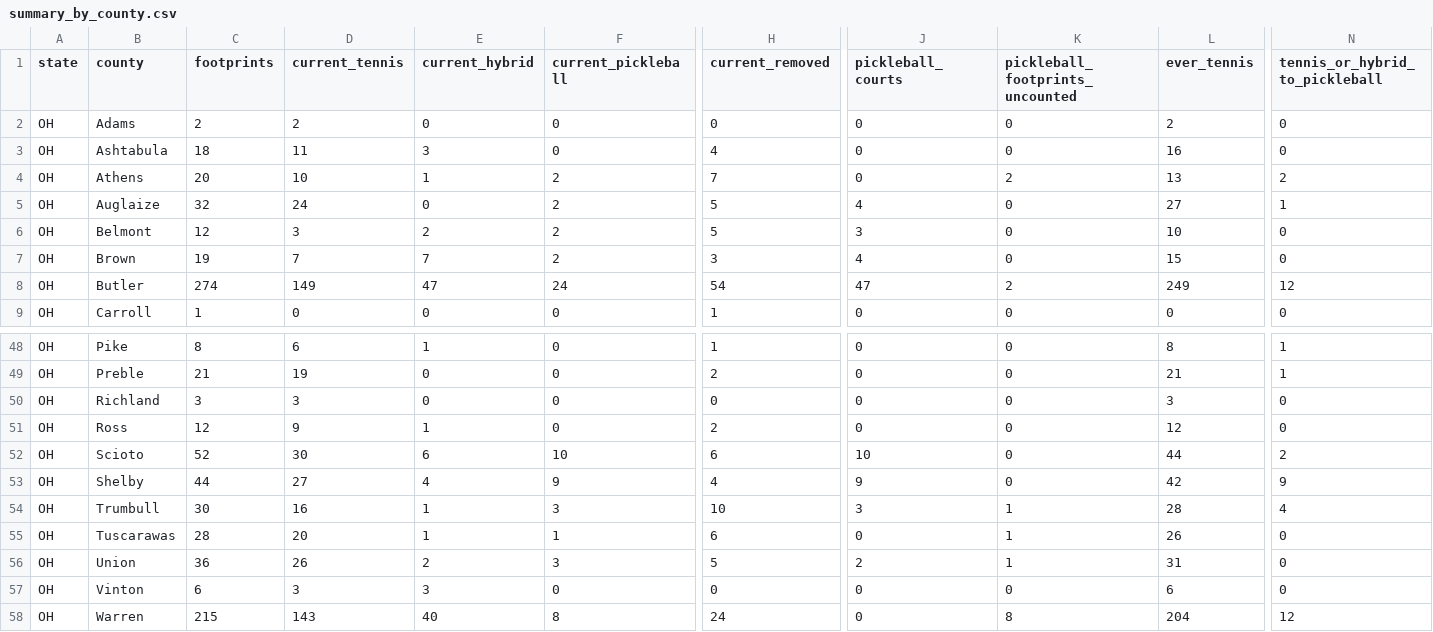
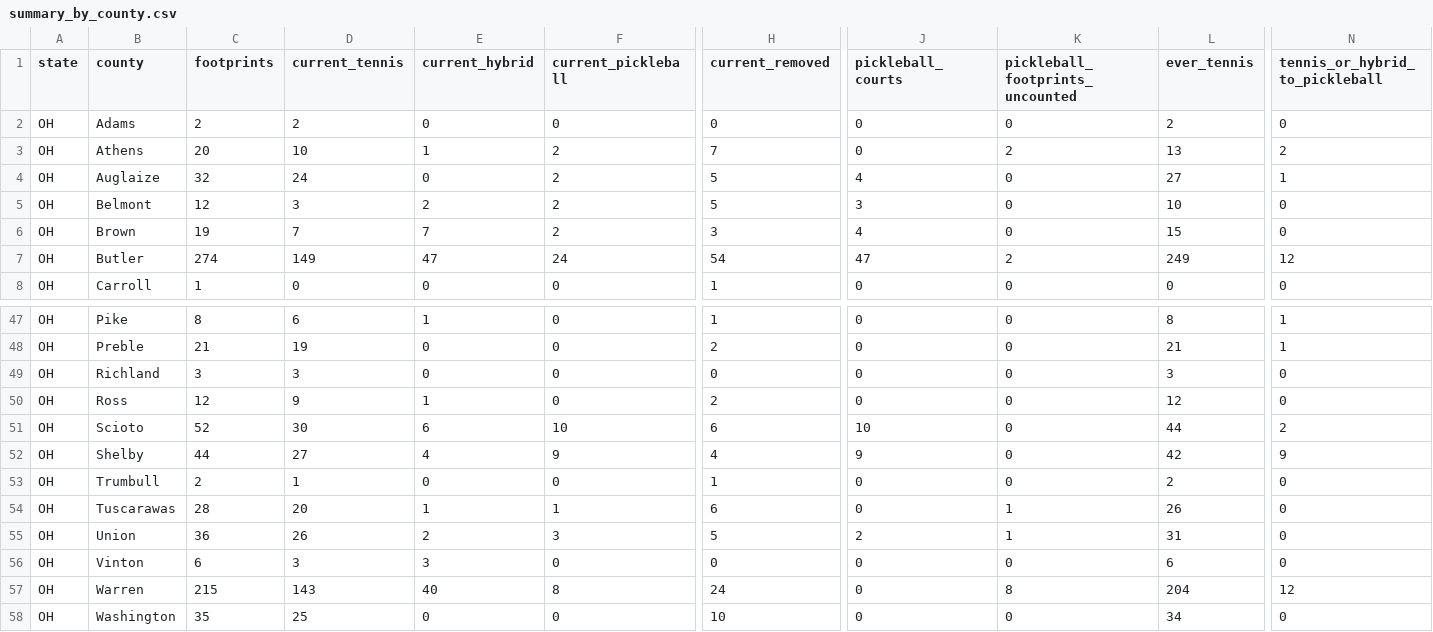
Before and after one commit to MangoScott/court-watch, a CSV file: data/output/summary_by_county.csv, drawn as a sheet; only a part is shown, gaps mark what is left out; the shorter side is filled out with more unchanged rows; removed rows and columns are numbered as before the commit, all else as after; rows hold the shown columns only; the diff covers the shown part only; the diff names each change by its address in the sheet, - before the commit and + after, or states it on an @@ line.

```diff
--- a/data/output/summary_by_county.csv
+++ b/data/output/summary_by_county.csv
-row 3: OH | Ashtabula | 18 | 11 | 3 | 0 | 4 | 0 | 0 | 16 | 0
-C53 (footprints): 30
+C53 (footprints): 2
-D53 (current_tennis): 16
+D53 (current_tennis): 1
-E53 (current_hybrid): 1
+E53 (current_hybrid): 0
-F53 (current_pickleball): 3
+F53 (current_pickleball): 0
-H53 (current_removed): 10
+H53 (current_removed): 1
-J53 (pickleball_courts): 3
+J53 (pickleball_courts): 0
-K53 (pickleball_footprints_uncounted): 1
+K53 (pickleball_footprints_uncounted): 0
-L53 (ever_tennis): 28
+L53 (ever_tennis): 2
-N53 (tennis_or_hybrid_to_pickleball): 4
+N53 (tennis_or_hybrid_to_pickleball): 0
```
Also changed, not shown: 2 edited cells elsewhere in this file, data/output/summary_by_state.csv, site/data/downloads/summary_by_county.csv, 14 other files.
